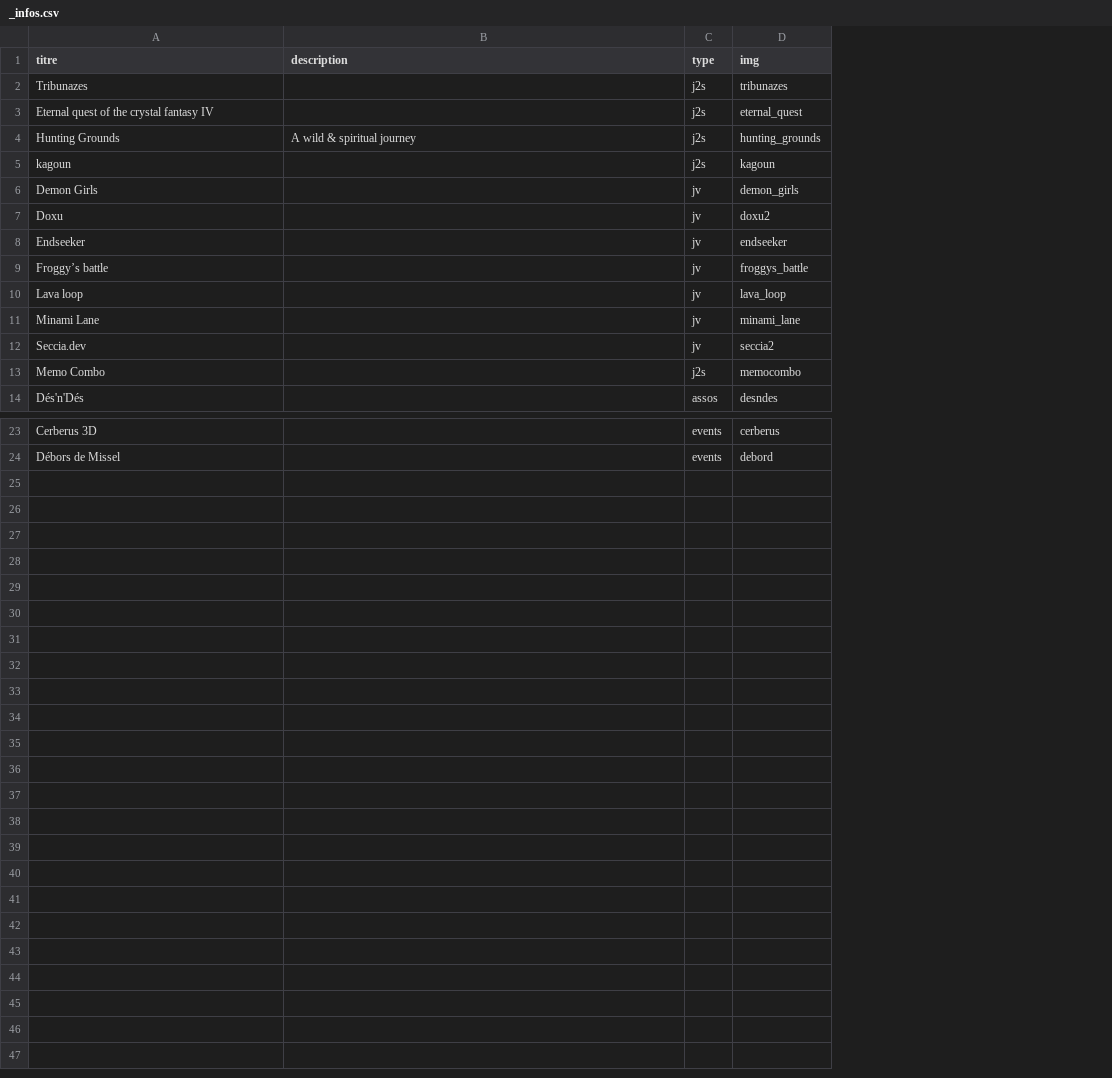
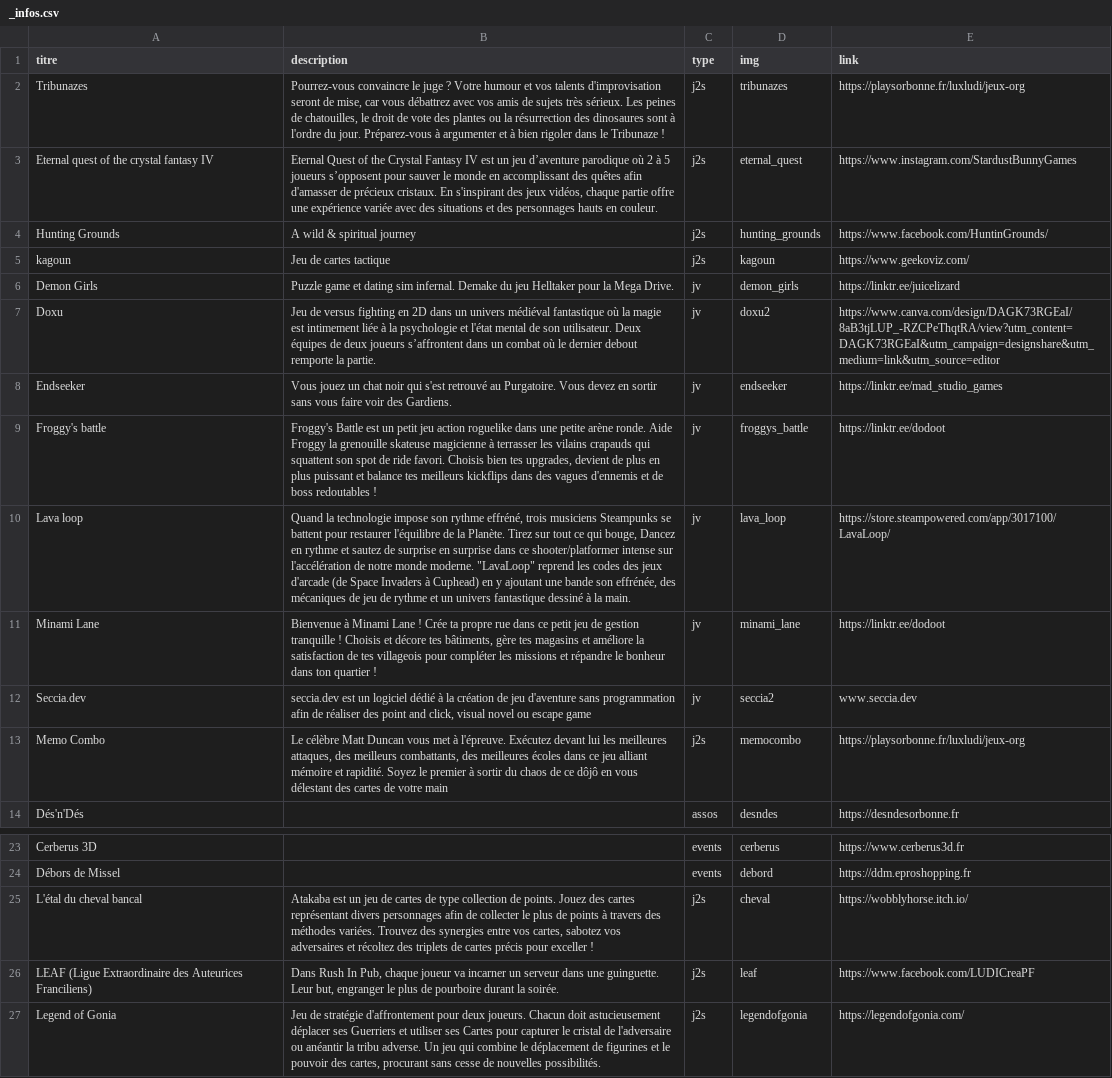
Before and after one commit to PlaySorbonne/psu_site, a CSV file: src/pages/festival/_infos.csv, drawn as a sheet; only a part is shown, gaps mark what is left out; the diff names each change by its address in the sheet, - before the commit and + after, or states it on an @@ line.

Commit message:
plus de dev indé et ajout de lien

```diff
--- a/src/pages/festival/_infos.csv
+++ b/src/pages/festival/_infos.csv
+column E (link), rows 2-14: https://playsorbonne.fr/luxludi/jeux-org | https://www.instagram.com/StardustBunnyGames | https://www.facebook.com/HuntinGrounds/ | https://www.geekoviz.com/ | https://linktr.ee/juicelizard | https://www.canva.com/design/DAGK73RGEaI/8aB3tjLUP_-RZCPeThqtRA/view?utm_content=DAGK73RGEaI&utm_campaign=designshare&utm_medium=link&utm_source=editor | https://linktr.ee/mad_studio_games | https://linktr.ee/dodoot | https://store.steampowered.com/app/3017100/LavaLoop/ | https://linktr.ee/dodoot | www.seccia.dev | https://playsorbonne.fr/luxludi/jeux-org | https://desndesorbonne.fr; rows 23-24: https://www.cerberus3d.fr | https://ddm.eproshopping.fr
-B2 (description): (empty)
+B2 (description): Pourrez-vous convaincre le juge ? Votre humour et vos talents d'improvisation seront de mise, car vous débattrez avec vos amis de sujets très sérieux. Les peines de chatouilles, le droit de vote des plantes ou la résurrection des dinosaures sont à l'ordre du jour. Préparez-vous à argumenter et à bien rigoler dans le Tribunaze !
-B3 (description): (empty)
+B3 (description): Eternal Quest of the Crystal Fantasy IV est un jeu d’aventure parodique où 2 à 5 joueurs s’opposent pour sauver le monde en accomplissant des quêtes afin d'amasser de précieux cristaux. En s'inspirant des jeux vidéos, chaque partie offre une expérience variée avec des situations et des personnages hauts en couleur.
-B5 (description): (empty)
+B5 (description): Jeu de cartes tactique
-B6 (description): (empty)
+B6 (description): Puzzle game et dating sim infernal. Demake du jeu Helltaker pour la Mega Drive.
-B7 (description): (empty)
+B7 (description): Jeu de versus fighting en 2D dans un univers médiéval fantastique où la magie est intimement liée à la psychologie et l'état mental de son utilisateur. Deux équipes de deux joueurs s’affrontent dans un combat où le dernier debout remporte la partie.
-B8 (description): (empty)
+B8 (description): Vous jouez un chat noir qui s'est retrouvé au Purgatoire. Vous devez en sortir sans vous faire voir des Gardiens.
-A9 (titre): Froggy’s battle
+A9 (titre): Froggy's battle
-B9 (description): (empty)
+B9 (description): Froggy's Battle est un petit jeu action roguelike dans une petite arène ronde. Aide Froggy la grenouille skateuse magicienne à terrasser les vilains crapauds qui squattent son spot de ride favori. Choisis bien tes upgrades, devient de plus en plus puissant et balance tes meilleurs kickflips dans des vagues d'ennemis et de boss redoutables !
-B10 (description): (empty)
+B10 (description): Quand la technologie impose son rythme effréné, trois musiciens Steampunks se battent pour restaurer l'équilibre de la Planète. Tirez sur tout ce qui bouge, Dancez en rythme et sautez de surprise en surprise dans ce shooter/platformer intense sur l'accélération de notre monde moderne. "LavaLoop" reprend les codes des jeux d'arcade (de Space Invaders à Cuphead) en y ajoutant une bande son effrénée, des mécaniques de jeu de rythme et un univers fantastique dessiné à la main.
-B11 (description): (empty)
+B11 (description): Bienvenue à Minami Lane ! Crée ta propre rue dans ce petit jeu de gestion tranquille ! Choisis et décore tes bâtiments, gère tes magasins et améliore la satisfaction de tes villageois pour compléter les missions et répandre le bonheur dans ton quartier !
-B12 (description): (empty)
+B12 (description): seccia.dev est un logiciel dédié à la création de jeu d'aventure sans programmation afin de réaliser des point and click, visual novel ou escape game
-B13 (description): (empty)
+B13 (description): Le célèbre Matt Duncan vous met à l'épreuve. Exécutez devant lui les meilleures attaques, des meilleurs combattants, des meilleures écoles dans ce jeu alliant mémoire et rapidité. Soyez le premier à sortir du chaos de ce dôjô en vous délestant des cartes de votre main
+row 25: L'étal du cheval bancal | Atakaba est un jeu de cartes de type collection de points. Jouez des cartes représentant divers personnages afin de collecter le plus de points à travers des méthodes variées. Trouvez des synergies entre vos cartes, sabotez vos adversaires et récoltez des triplets de cartes précis pour exceller ! | j2s | cheval | https://wobblyhorse.itch.io/
+row 26: LEAF (Ligue Extraordinaire des Auteurices Franciliens) | Dans Rush In Pub, chaque joueur va incarner un serveur dans une guinguette. Leur but, engranger le plus de pourboire durant la soirée. | j2s | leaf | https://www.facebook.com/LUDICreaPF
+row 27: Legend of Gonia | Jeu de stratégie d'affrontement pour deux joueurs. Chacun doit astucieusement déplacer ses Guerriers et utiliser ses Cartes pour capturer le cristal de l'adversaire ou anéantir la tribu adverse. Un jeu qui combine le déplacement de figurines et le pouvoir des cartes, procurant sans cesse de nouvelles possibilités. | j2s | legendofgonia | https://legendofgonia.com/
```
Also changed, not shown: 11 other files.
